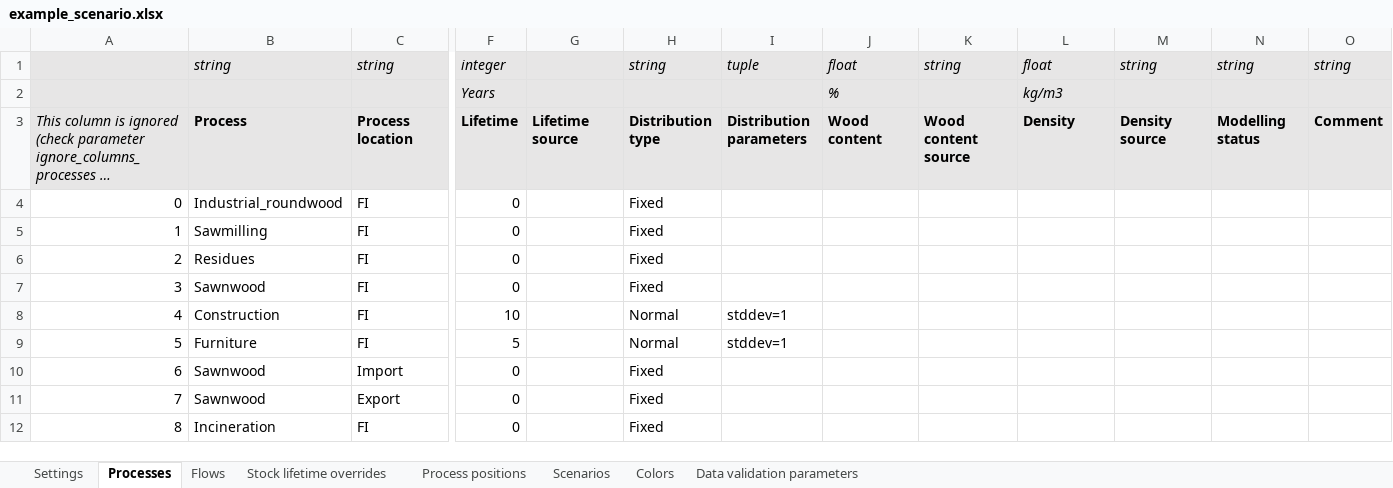
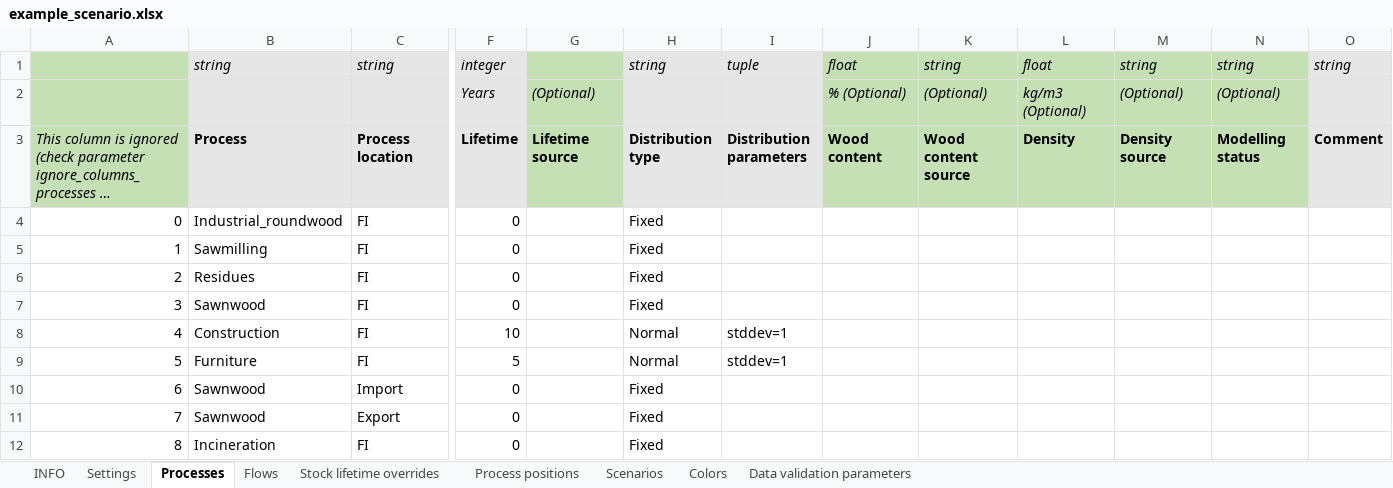
Before and after one commit to EuropeanForestInstitute/aiphoria, an Excel workbook: src/aiphoria/data/example_scenario.xlsx, sheet Processes, drawn as a sheet; only a part is shown, gaps mark what is left out; long unchanged cells end in …; values as stored, in another font and other column widths than the file's, no borders; removed rows and columns are numbered as before the commit, all else as after; rows hold the shown columns only; the diff names each change by its address in the sheet, - before the commit and + after, or states it on an @@ line.

Commit message:
Fixed: - Bumped version to 1.1.0 - Moved HTML and JS files from core/ to assets/ - Outputting Sankey graphs to separate HTML files was improperly using os.path.join() instead of importlib.resources.files() - Removed comment-like columns from Process - Updated tests - Updated example_scenario.xlsx

```diff
--- a/src/aiphoria/data/example_scenario.xlsx (sheet Processes)
+++ b/src/aiphoria/data/example_scenario.xlsx (sheet Processes)
+sheet tab: INFO
-A1 fill: #E7E6E6
+A1 fill: #C5E0B4
-G1 fill: #E7E6E6
+G1 fill: #C5E0B4
-J1:N1 fill: #E7E6E6
+J1:N1 fill: #C5E0B4
-row 2:  |  |  | Years |  |  |  | % |  | kg/m3
+row 2:  |  |  | Years | (Optional) |  |  | % (Optional) | (Optional) | kg/m3 (Optional) | (Optional) | (Optional)
-A3 fill: #E7E6E6
+A3 fill: #C5E0B4
-G3 fill: #E7E6E6
+G3 fill: #C5E0B4
-J3:N3 fill: #E7E6E6
+J3:N3 fill: #C5E0B4
```
Also changed, not shown: sheet Settings, sheet Flows, sheet Scenarios, sheet Process positions, sheet Stock lifetime overrides, 28 other files.
